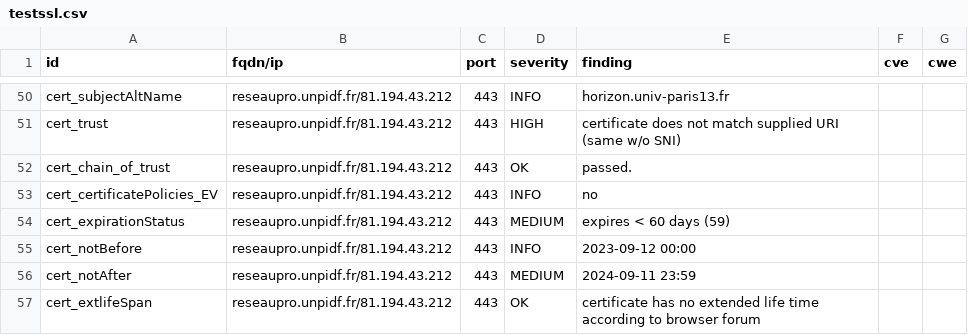
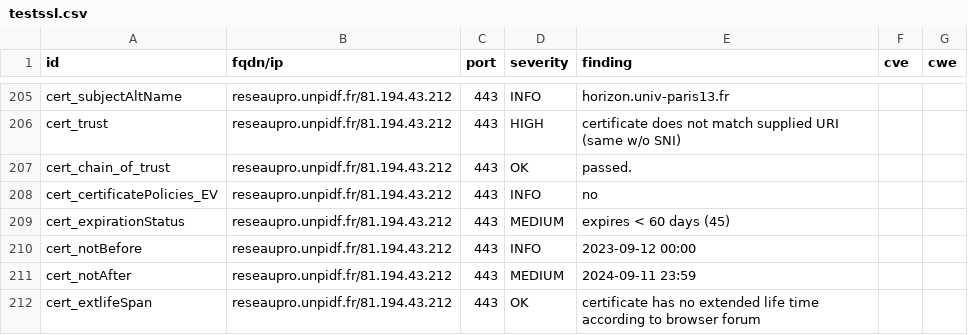
Before and after one commit to Florence-ReseauPro/DashLordReseaupro, a CSV file: results/aHR0cDovL3Jlc2VhdXByby51bnBpZGYuZnI=/testssl.csv, drawn as a sheet; only a part is shown, gaps mark what is left out; the diff covers the shown part only.

```diff
--- a/results/aHR0cDovL3Jlc2VhdXByby51bnBpZGYuZnI=/testssl.csv
+++ b/results/aHR0cDovL3Jlc2VhdXByby51bnBpZGYuZnI=/testssl.csv
@@ -53,3 +208,3 @@
 "cert_certificatePolicies_EV","reseaupro.unpidf.fr/81.194.43.212","443","INFO","no","",""
-"cert_expirationStatus","reseaupro.unpidf.fr/81.194.43.212","443","MEDIUM","expires < 60 days (59)","",""
+"cert_expirationStatus","reseaupro.unpidf.fr/81.194.43.212","443","MEDIUM","expires < 60 days (45)","",""
 "cert_notBefore","reseaupro.unpidf.fr/81.194.43.212","443","INFO","2023-09-12 00:00","",""
```
Also changed, not shown: 1 added row, 1 removed row and 154 moved rows elsewhere in this file, 13 other files.
